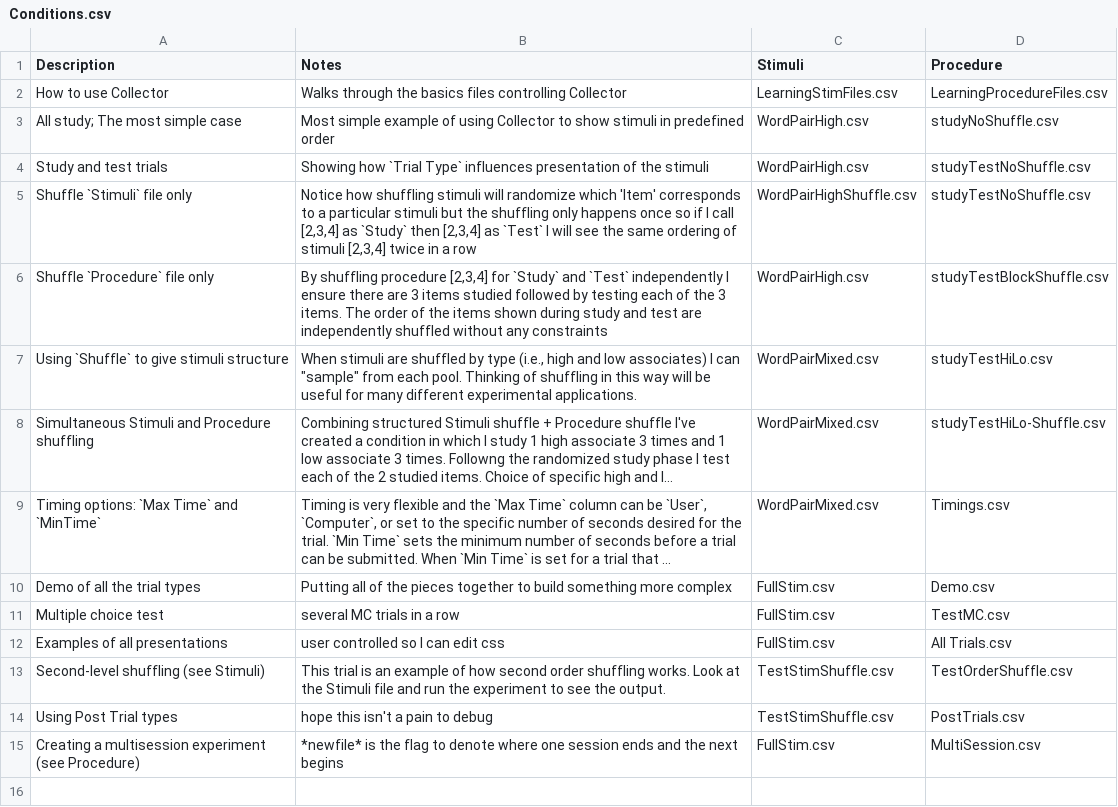
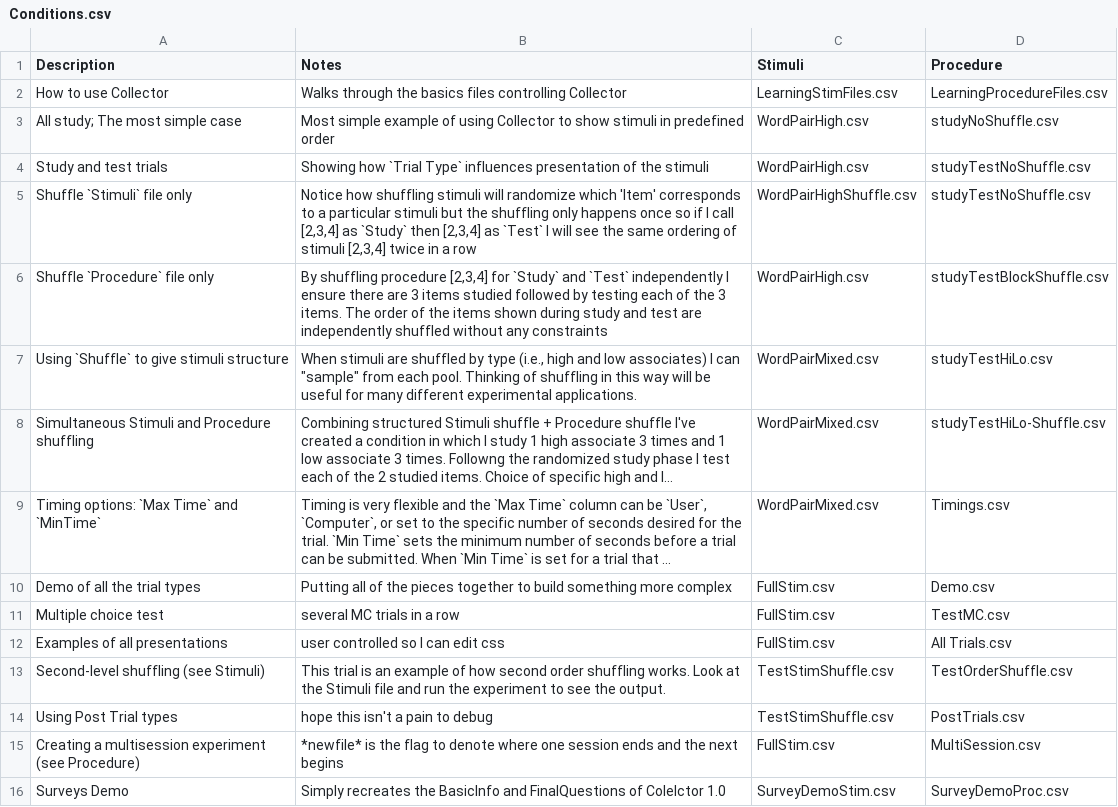
Before and after one commit to gikeymarcia/Collector, a CSV file: Experiments/Demo/Conditions.csv, drawn as a sheet; long unchanged cells end in ….

Commit message:
Surveys added
added survey trial type, with basic question types: checkbox, date, datetime, dropdown, instruct, likert, longAnswer, number, radio, shortAnswer, slider, text

removed final questions
removed basicInfo

rangeToArray can now partially escape, if you place a \ before the separator, they wont be separated

debug submit button now also uses jQuery to submit, to get around weird html of surveys

added demo for surveys

added demographics and diagnostics surveys, to replace BasicInfo and FinalQuestions

added AgeCheck trial type, to demonstrate how to filter participants based on survey responses

```diff
--- a/Experiments/Demo/Conditions.csv
+++ b/Experiments/Demo/Conditions.csv
@@ -15 +15,2 @@ Using Post Trial types,hope this isn't a pain to debug,TestStimShuffle.csv,PostT
 Creating a multisession experiment (see Procedure),*newfile* is the flag to denote where one session ends and the next begins,FullStim.csv      ,MultiSession.csv
+Surveys Demo,Simply recreates the BasicInfo and FinalQuestions of Colelctor 1.0,SurveyDemoStim.csv,SurveyDemoProc.csv
```
Also changed, not shown: 31 other files.
